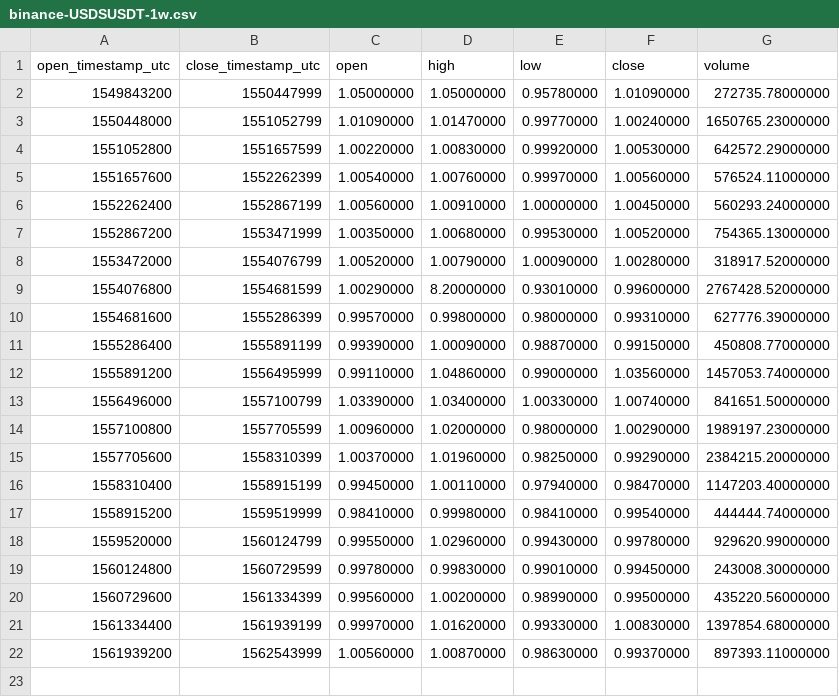
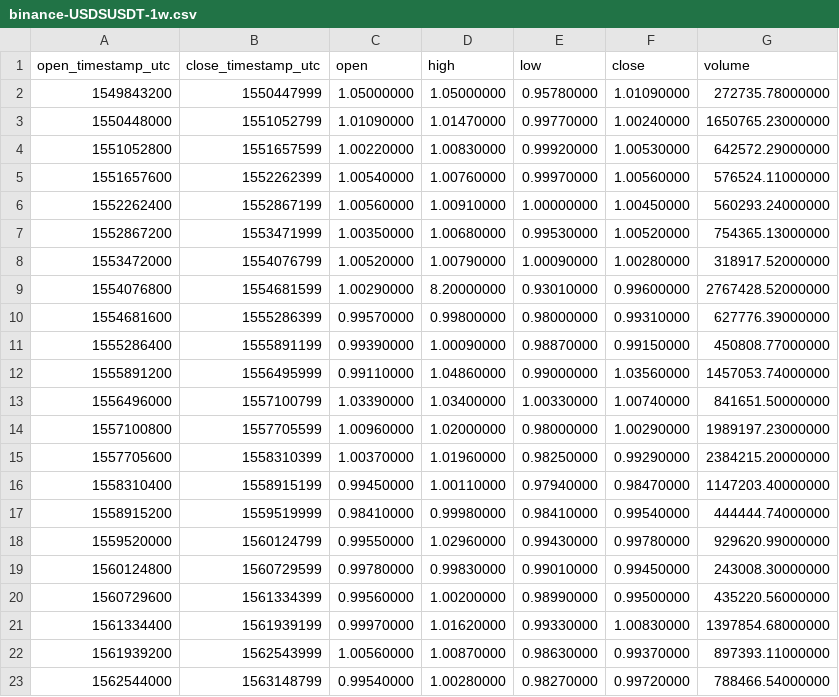
Before and after one commit to cryptobigbro/binance-USDSUSDT, a CSV file: binance-USDSUSDT-1w.csv, drawn as a sheet.

```diff
--- a/binance-USDSUSDT-1w.csv
+++ b/binance-USDSUSDT-1w.csv
@@ -22 +22,2 @@ open_timestamp_utc,close_timestamp_utc,open,high,low,close,volume
 1561939200,1562543999,1.00560000,1.00870000,0.98630000,0.99370000,897393.11000000
+1562544000,1563148799,0.99540000,1.00280000,0.98270000,0.99720000,788466.54000000
```
Also changed, not shown: binance-USDSUSDT-1d.csv, binance-USDSUSDT-1h.csv.
